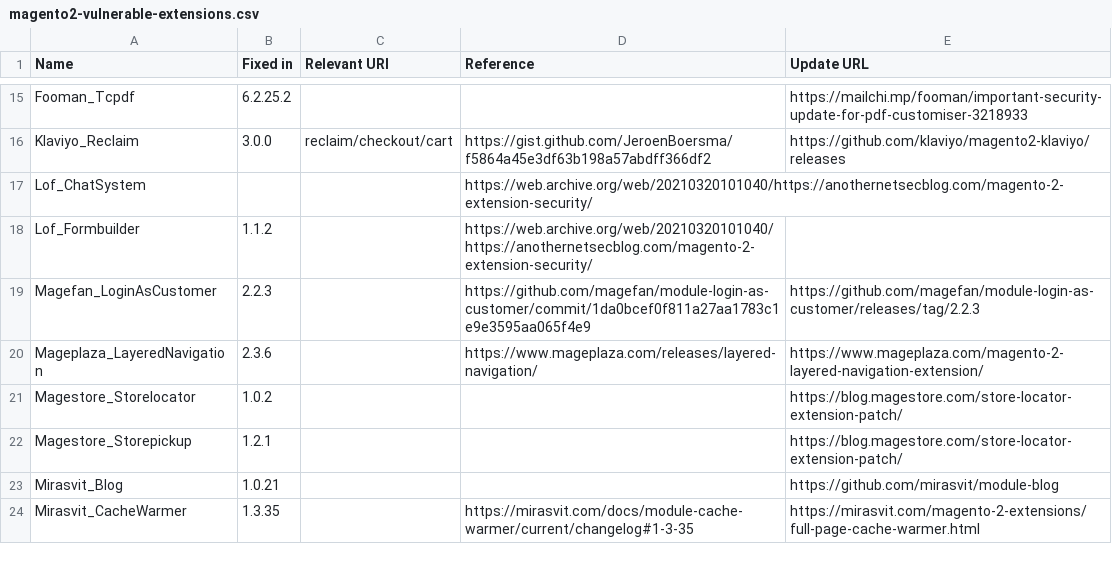
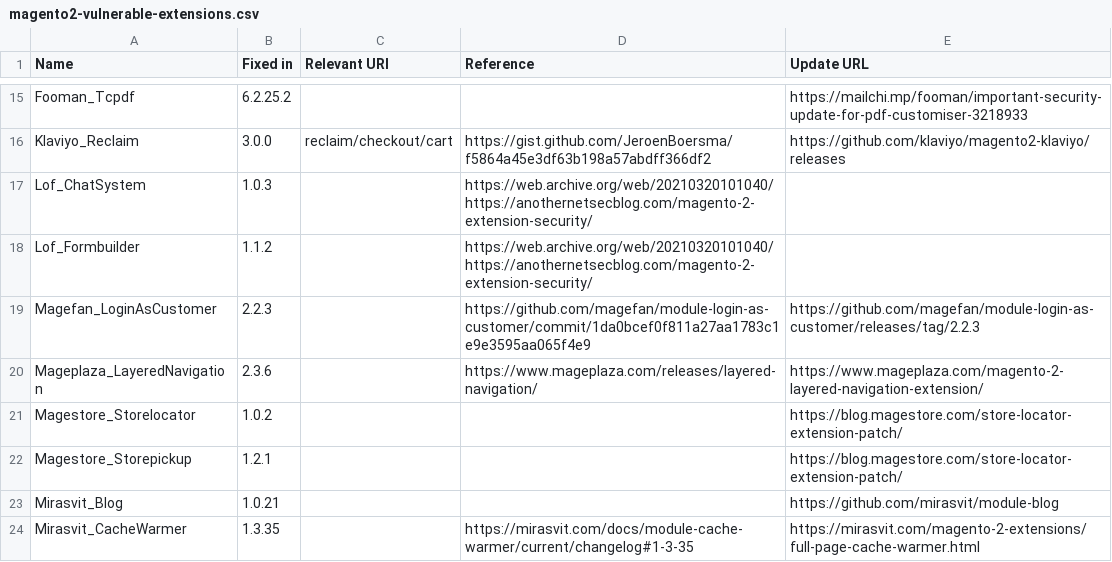
Before and after one commit to Lamiafi/magevulndb, a CSV file: magento2-vulnerable-extensions.csv, drawn as a sheet; only a part is shown, gaps mark what is left out.

Commit message:
Added Lof_ChatSystem fixed version per vendor notice

```diff
--- a/magento2-vulnerable-extensions.csv
+++ b/magento2-vulnerable-extensions.csv
@@ -16,3 +16,3 @@ Fooman_Tcpdf,6.2.25.2,,,https://mailchi.mp/fooman/important-security-update-for-
 Klaviyo_Reclaim,3.0.0,reclaim/checkout/cart,https://gist.github.com/JeroenBoersma/f5864a45e3df63b198a57abdff366df2,https://github.com/klaviyo/magento2-klaviyo/releases
-Lof_ChatSystem,,,https://web.archive.org/web/20210320101040/https://anothernetsecblog.com/magento-2-extension-security/,
+Lof_ChatSystem,1.0.3,,https://web.archive.org/web/20210320101040/https://anothernetsecblog.com/magento-2-extension-security/,
 Lof_Formbuilder,1.1.2,,https://web.archive.org/web/20210320101040/https://anothernetsecblog.com/magento-2-extension-security/,
```
